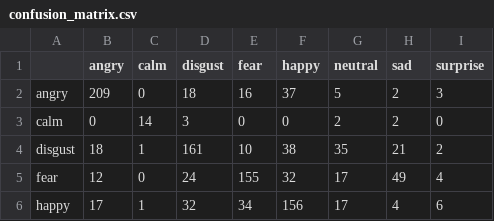
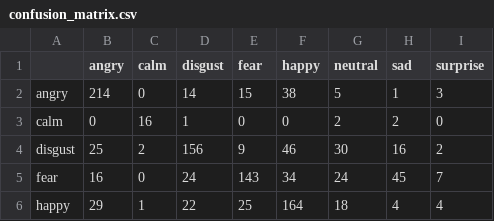
Before and after one commit to analisto/jobsearch_az, a CSV file: outputs/confusion_matrix.csv, drawn as a sheet; only a part is shown; the diff covers the shown part only.

```diff
--- a/outputs/confusion_matrix.csv
+++ b/outputs/confusion_matrix.csv
@@ -1,6 +1,6 @@
 ,angry,calm,disgust,fear,happy,neutral,sad,surprise
-angry,209,0,18,16,37,5,2,3
-calm,0,14,3,0,0,2,2,0
-disgust,18,1,161,10,38,35,21,2
-fear,12,0,24,155,32,17,49,4
-happy,17,1,32,34,156,17,4,6
+angry,214,0,14,15,38,5,1,3
+calm,0,16,1,0,0,2,2,0
+disgust,25,2,156,9,46,30,16,2
+fear,16,0,24,143,34,24,45,7
+happy,29,1,22,25,164,18,4,4
```
Also changed, not shown: 21 edited cells elsewhere in this file, outputs/classification_report.csv, outputs/per_class_accuracy.csv, 20 other files.
